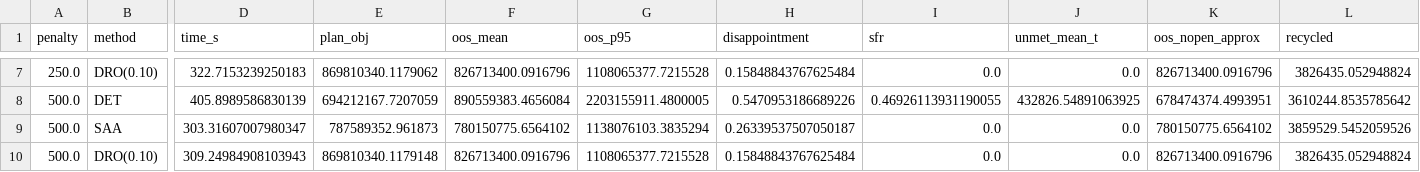
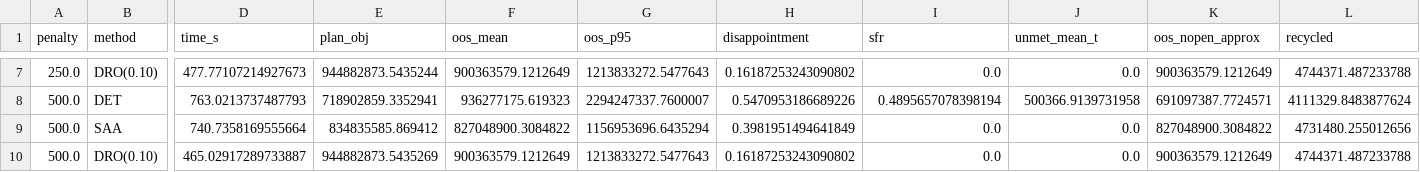
Before and after one commit to IMUJason/cdw-dash-hohhot, a CSV file: results/results_penalty_v22.csv, drawn as a sheet; only a part is shown, gaps mark what is left out; the diff covers the shown part only; the diff names each change by its address in the sheet, - before the commit and + after, or states it on an @@ line.

```diff
--- a/results/results_penalty_v22.csv
+++ b/results/results_penalty_v22.csv
-D7 (time_s): 322.7153239250183
+D7 (time_s): 477.77107214927673
-E7 (plan_obj): 869810340.1179062
+E7 (plan_obj): 944882873.5435244
-F7 (oos_mean): 826713400.0916796
+F7 (oos_mean): 900363579.1212649
-G7 (oos_p95): 1108065377.7215528
+G7 (oos_p95): 1213833272.5477643
-H7 (disappointment): 0.15848843767625484
+H7 (disappointment): 0.16187253243090802
-K7 (oos_nopen_approx): 826713400.0916796
+K7 (oos_nopen_approx): 900363579.1212649
-L7 (recycled): 3826435.052948824
+L7 (recycled): 4744371.487233788
-D8 (time_s): 405.8989586830139
+D8 (time_s): 763.0213737487793
-E8 (plan_obj): 694212167.7207059
+E8 (plan_obj): 718902859.3352941
-F8 (oos_mean): 890559383.4656084
+F8 (oos_mean): 936277175.619323
-G8 (oos_p95): 2203155911.4800005
+G8 (oos_p95): 2294247337.7600007
-I8 (sfr): 0.46926113931190055
+I8 (sfr): 0.4895657078398194
-J8 (unmet_mean_t): 432826.54891063925
+J8 (unmet_mean_t): 500366.9139731958
-K8 (oos_nopen_approx): 678474374.4993951
+K8 (oos_nopen_approx): 691097387.7724571
-L8 (recycled): 3610244.8535785642
+L8 (recycled): 4111329.8483877624
-D9 (time_s): 303.31607007980347
+D9 (time_s): 740.7358169555664
-E9 (plan_obj): 787589352.961873
+E9 (plan_obj): 834835585.869412
-F9 (oos_mean): 780150775.6564102
+F9 (oos_mean): 827048900.3084822
-G9 (oos_p95): 1138076103.3835294
+G9 (oos_p95): 1156953696.6435294
-H9 (disappointment): 0.26339537507050187
+H9 (disappointment): 0.3981951494641849
-K9 (oos_nopen_approx): 780150775.6564102
+K9 (oos_nopen_approx): 827048900.3084822
-L9 (recycled): 3859529.5452059526
+L9 (recycled): 4731480.255012656
-D10 (time_s): 309.24984908103943
+D10 (time_s): 465.02917289733887
-E10 (plan_obj): 869810340.1179148
+E10 (plan_obj): 944882873.5435269
-F10 (oos_mean): 826713400.0916796
+F10 (oos_mean): 900363579.1212649
-G10 (oos_p95): 1108065377.7215528
+G10 (oos_p95): 1213833272.5477643
-H10 (disappointment): 0.15848843767625484
+H10 (disappointment): 0.16187253243090802
-K10 (oos_nopen_approx): 826713400.0916796
+K10 (oos_nopen_approx): 900363579.1212649
-L10 (recycled): 3826435.052948824
+L10 (recycled): 4744371.487233788
```
Also changed, not shown: 2 added rows, 2 removed rows and 45 edited cells elsewhere in this file, results/results_backtest_v22.csv, results/results_grid_v22.csv, 24 other files.
